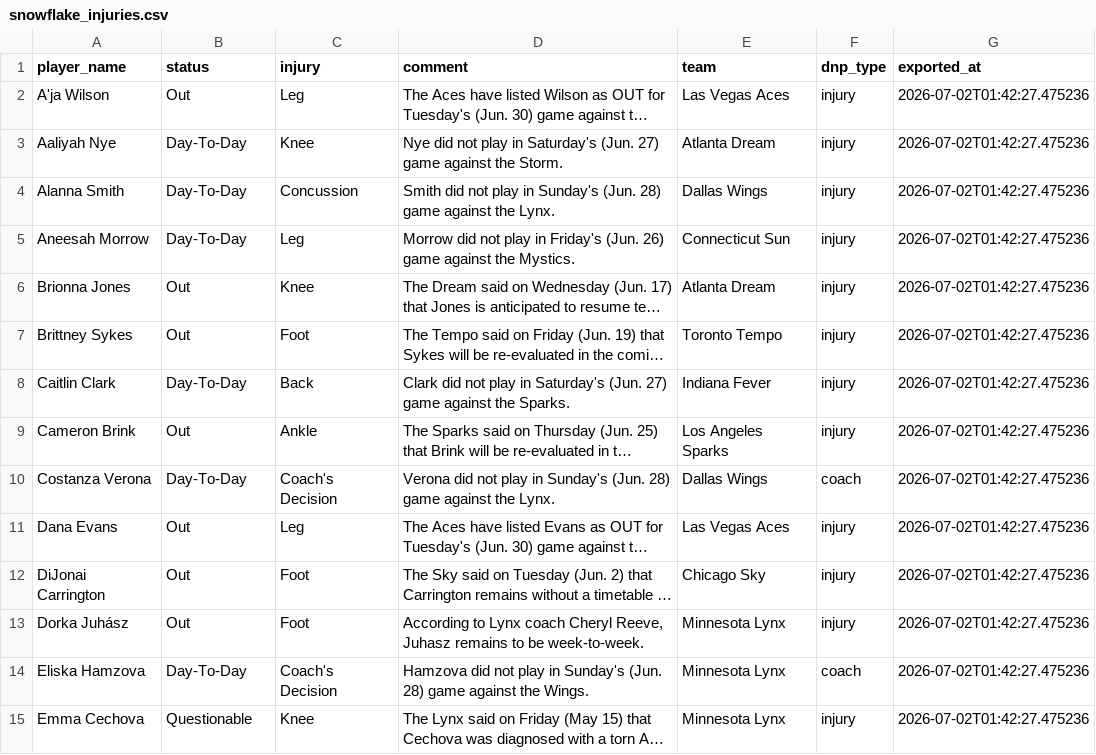
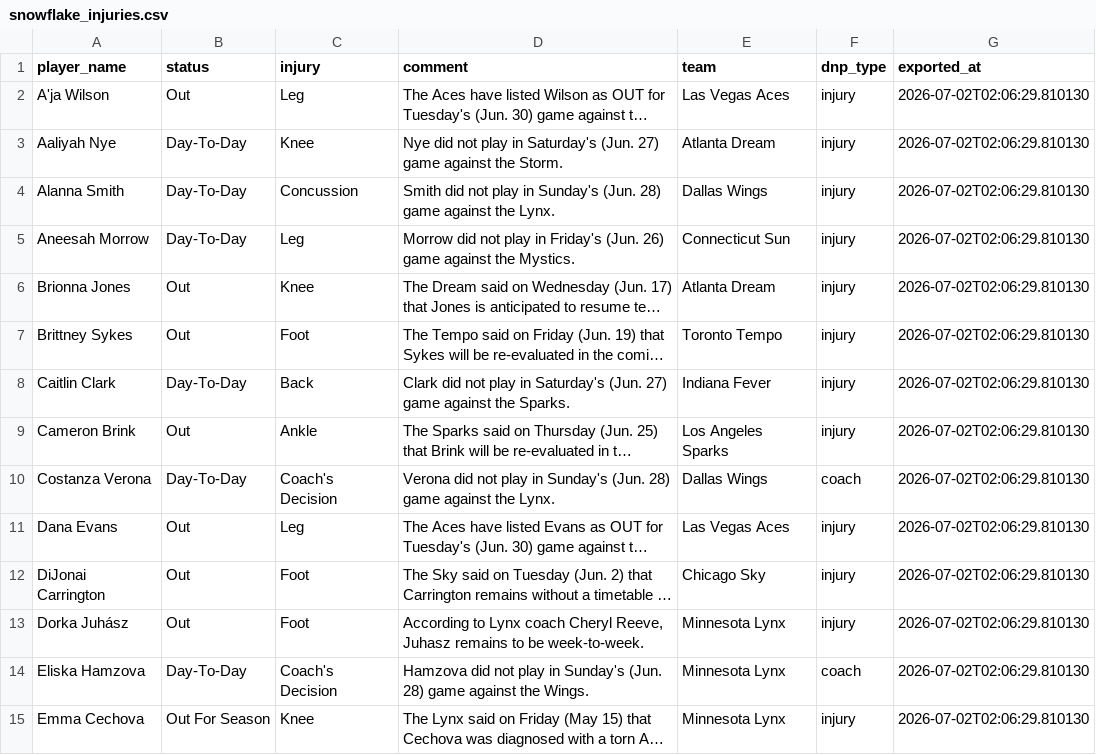
Before and after one commit to karanpateldk/WNBA-Minutes-Projector, a CSV file: data/snowflake_injuries.csv, drawn as a sheet; only a part is shown; long unchanged cells end in …; the diff covers the shown part only; the diff names each change by its address in the sheet, - before the commit and + after, or states it on an @@ line.

```diff
--- a/data/snowflake_injuries.csv
+++ b/data/snowflake_injuries.csv
-G2:G15 (exported_at): 2026-07-02T01:42:27.475236
+G2:G15 (exported_at): 2026-07-02T02:06:29.810130
-B15 (status): Questionable
+B15 (status): Out For Season
```
Also changed, not shown: 22 edited cells elsewhere in this file, data/snowflake_boxscores.csv, data/snowflake_player_stats.csv, 2 other files.
